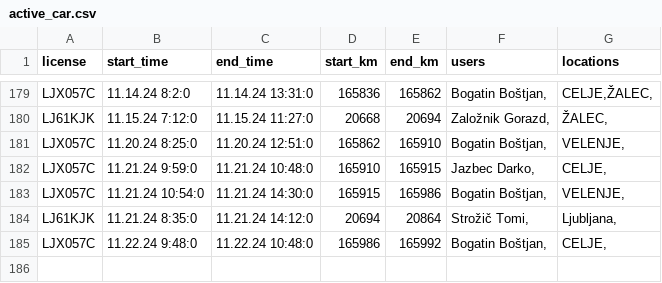
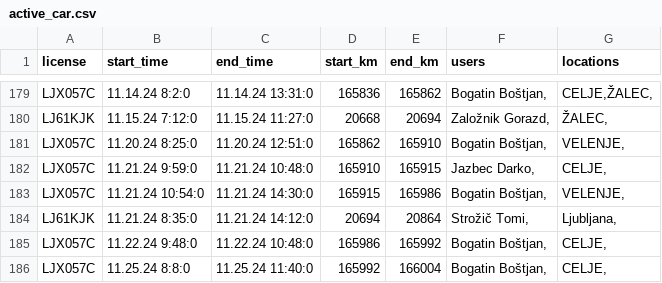
Before and after one commit to SRP-B/pot-dat, a CSV file: active_car.csv, drawn as a sheet; only a part is shown, gaps mark what is left out; the diff names each change by its address in the sheet, - before the commit and + after, or states it on an @@ line.

Commit message:
Appv12

```diff
--- a/active_car.csv
+++ b/active_car.csv
+row 186: LJX057C | 11.25.24 8:8:0 | 11.25.24 11:40:0 | 165992 | 166004 | Bogatin Boštjan, | CELJE,
```
